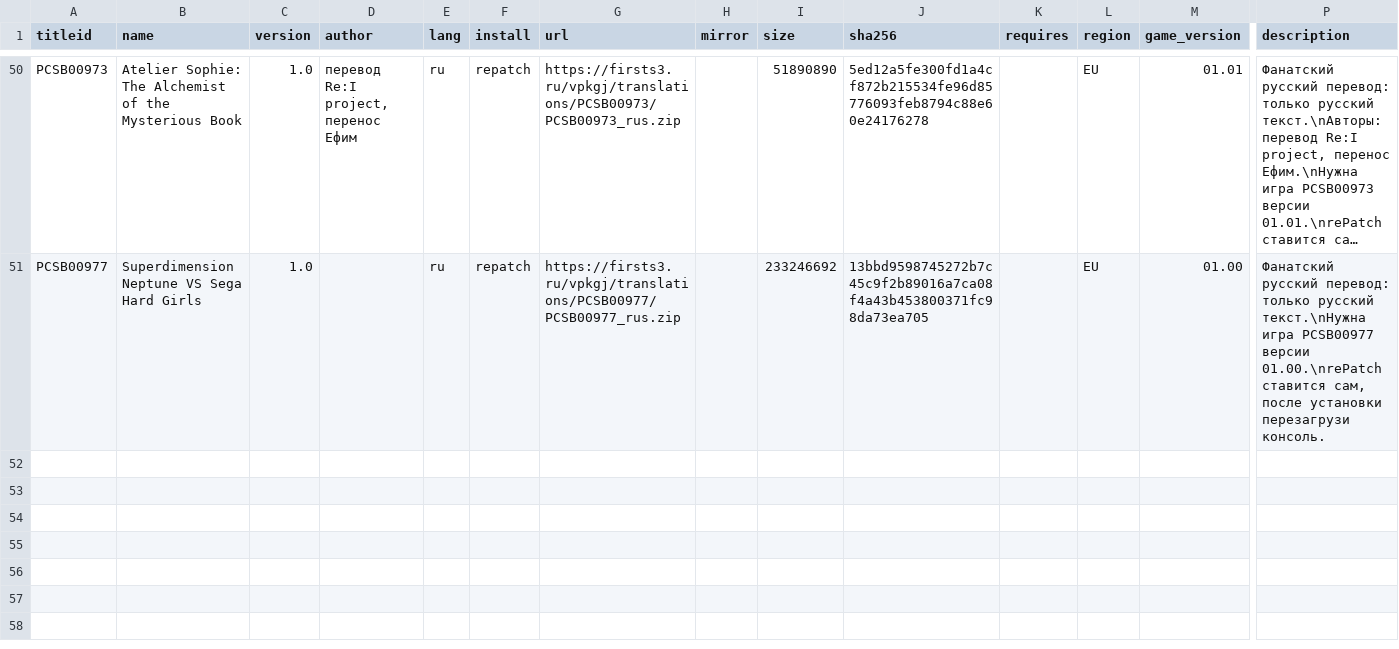
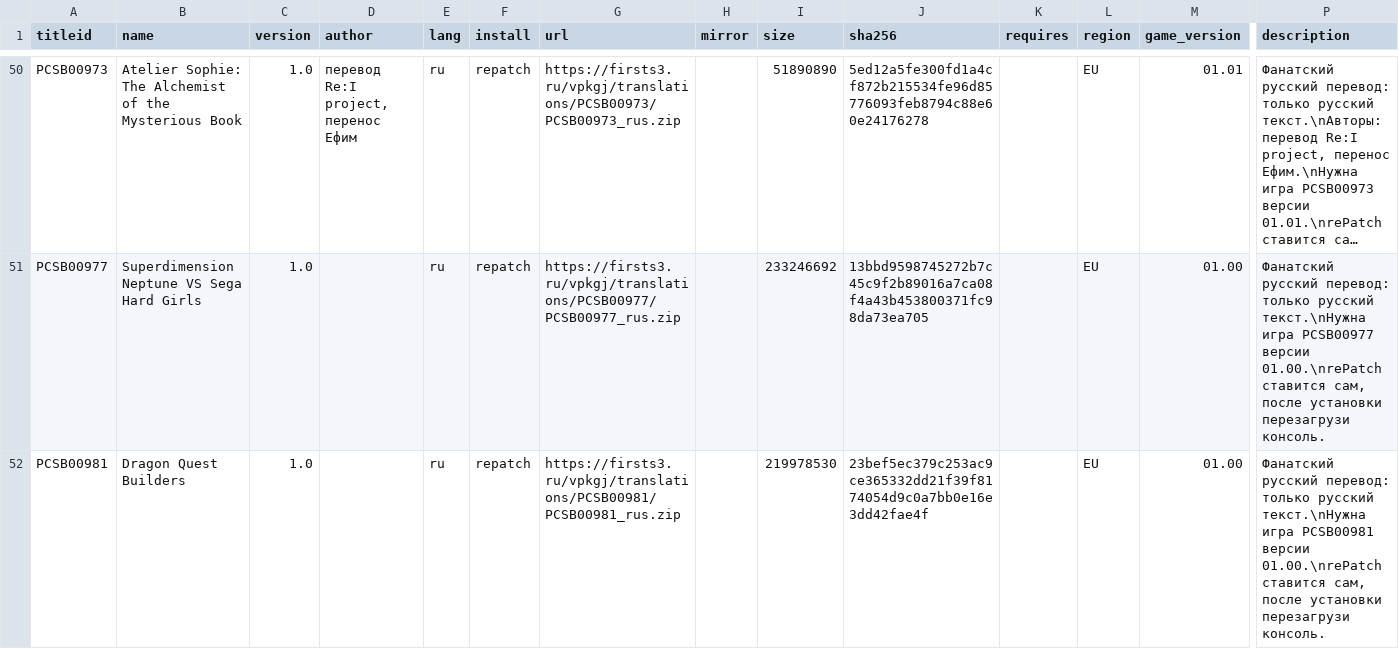
Before and after one commit to Risaro/vpkgj-db, a TSV file: catalog/translations.tsv, drawn as a sheet; only a part is shown, gaps mark what is left out; long unchanged cells end in …; rows hold the shown columns only; the diff names each change by its address in the sheet, - before the commit and + after, or states it on an @@ line.

Commit message:
Avtoobnovlenie kataloga: novye data.zip i perevody

```diff
--- a/catalog/translations.tsv
+++ b/catalog/translations.tsv
+row 52: PCSB00981 | Dragon Quest Builders | 1.0 |  | ru | repatch | https://firsts3.ru/vpkgj/translations/PCSB00981/PCSB00981_rus.zip |  | 219978530 | 23bef5ec379c253ac9ce365332dd21f39f8174054d9c0a7bb0e16e3dd42fae4f |  | EU | 01.00 | Фанатский русский перевод: только русский текст.\nНужна игра PCSB00981 версии 01.00.\nrePatch ставится сам, после установки перезагрузи консоль.
```
Also changed, not shown: 1 other file.
